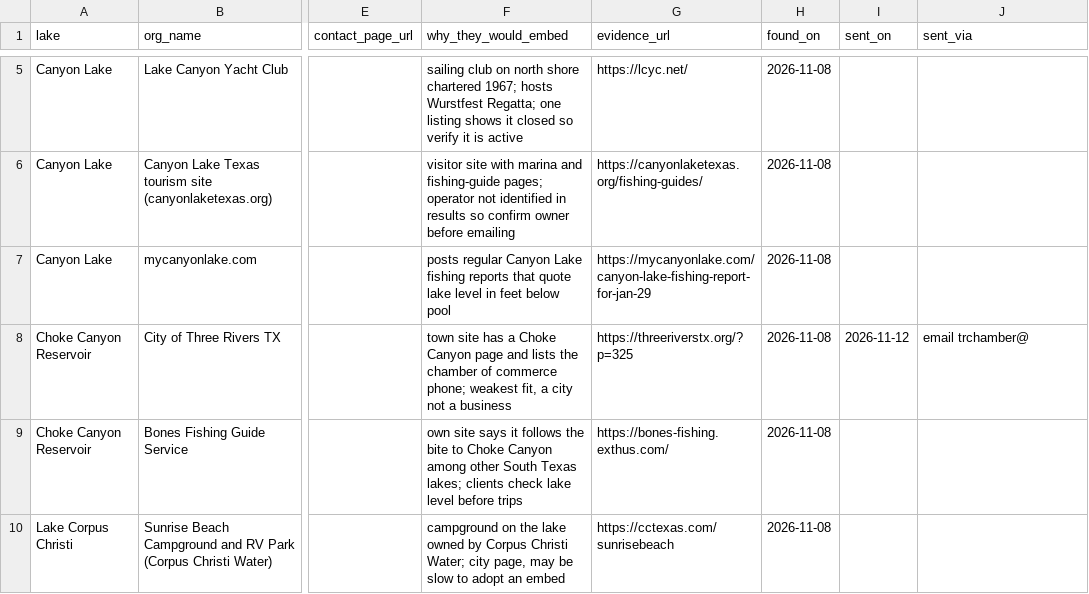
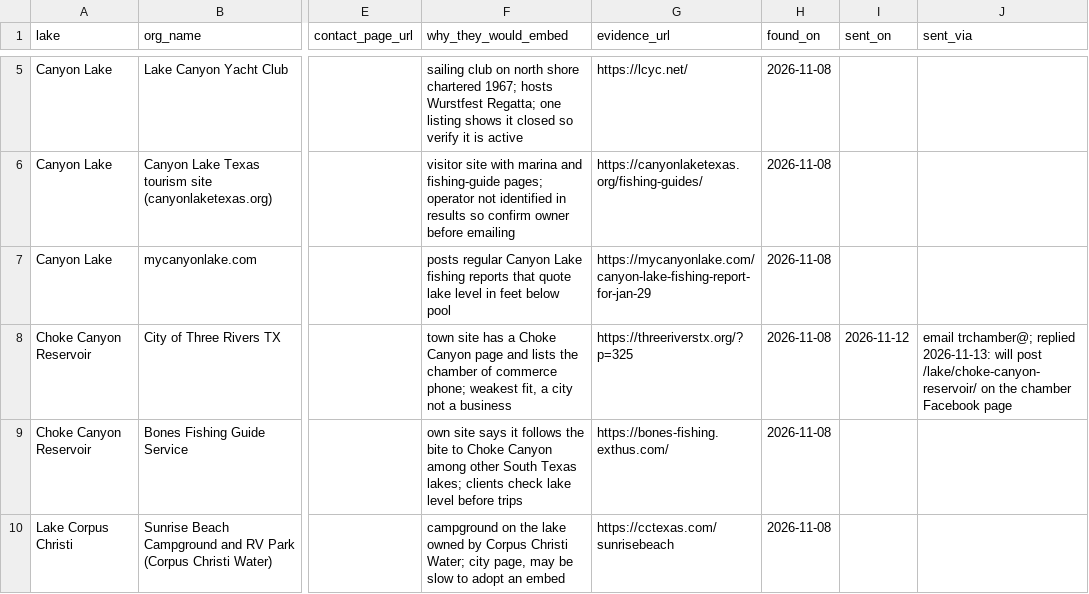
Before and after one commit to MwooVancity/riverwaterlevels, a CSV file: data/outreach.csv, drawn as a sheet; only a part is shown, gaps mark what is left out; the diff names each change by its address in the sheet, - before the commit and + after, or states it on an @@ line.

```diff
--- a/data/outreach.csv
+++ b/data/outreach.csv
-J8 (sent_via): email trchamber@
+J8 (sent_via): email trchamber@; replied 2026-11-13: will post /lake/choke-canyon-reservoir/ on the chamber Facebook page
```
